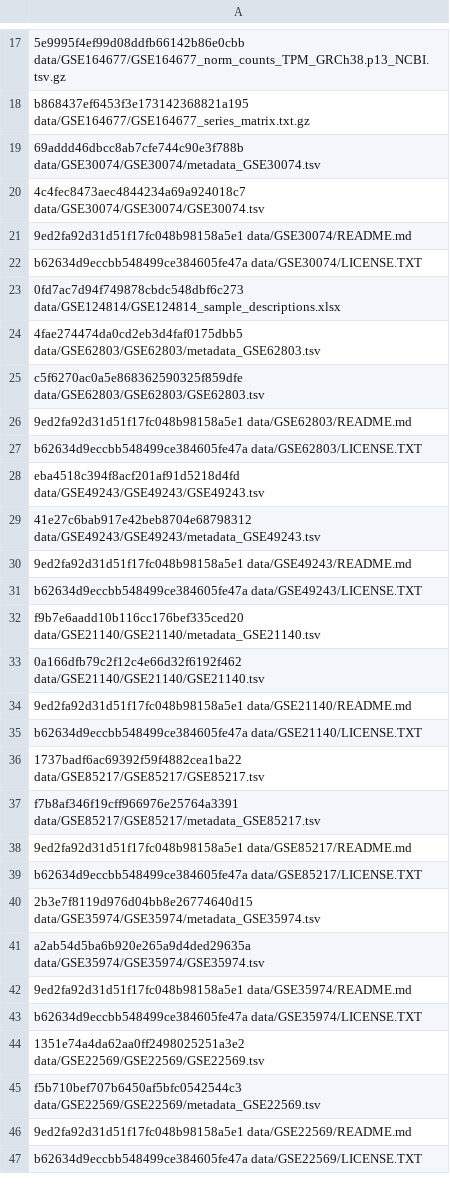
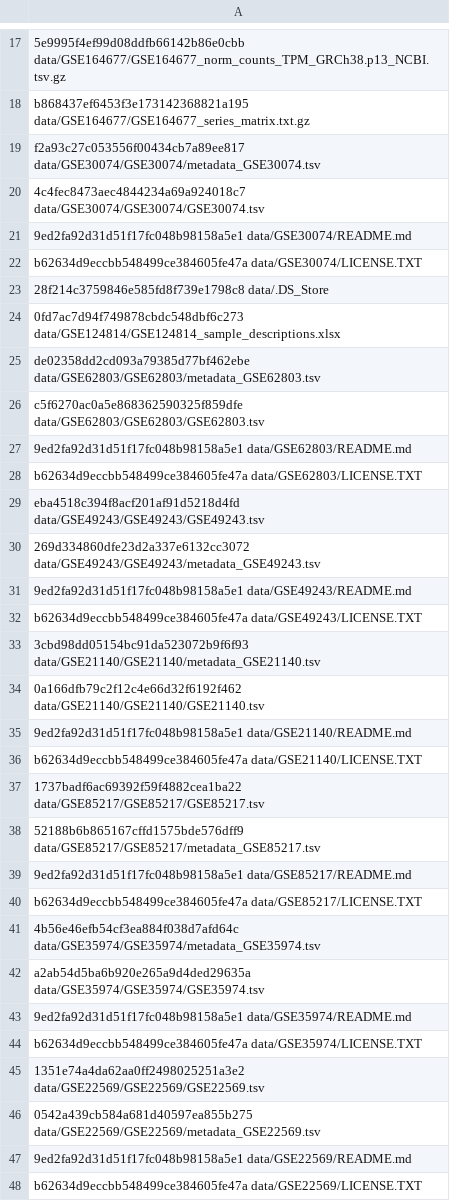
Before and after one commit to AlexsLemonade/medulloblastoma-classifier, a TSV file: data/md5_check_sums.tsv, drawn as a sheet; only a part is shown, gaps mark what is left out; addresses are those after the commit; the diff covers the shown part only; the diff names each change by its address in the sheet, - before the commit and + after, or states it on an @@ line.

Commit message:
Update md5 check sums for new refinebio metadata

```diff
--- a/data/md5_check_sums.tsv
+++ b/data/md5_check_sums.tsv
-A19: 69addd46dbcc8ab7cfe744c90e3f788b data/GSE30074/GSE30074/metadata_GSE30074.tsv
+A19: f2a93c27c053556f00434cb7a89ee817 data/GSE30074/GSE30074/metadata_GSE30074.tsv
+row 23: 28f214c3759846e585fd8f739e1798c8 data/.DS_Store
-A25: 4fae274474da0cd2eb3d4faf0175dbb5 data/GSE62803/GSE62803/metadata_GSE62803.tsv
+A25: de02358dd2cd093a79385d77bf462ebe data/GSE62803/GSE62803/metadata_GSE62803.tsv
-A30: 41e27c6bab917e42beb8704e68798312 data/GSE49243/GSE49243/metadata_GSE49243.tsv
+A30: 269d334860dfe23d2a337e6132cc3072 data/GSE49243/GSE49243/metadata_GSE49243.tsv
-A33: f9b7e6aadd10b116cc176bef335ced20 data/GSE21140/GSE21140/metadata_GSE21140.tsv
+A33: 3cbd98dd05154bc91da523072b9f6f93 data/GSE21140/GSE21140/metadata_GSE21140.tsv
-A38: f7b8af346f19cff966976e25764a3391 data/GSE85217/GSE85217/metadata_GSE85217.tsv
+A38: 52188b6b865167cffd1575bde576dff9 data/GSE85217/GSE85217/metadata_GSE85217.tsv
-A41: 2b3e7f8119d976d04bb8e26774640d15 data/GSE35974/GSE35974/metadata_GSE35974.tsv
+A41: 4b56e46efb54cf3ea884f038d7afd64c data/GSE35974/GSE35974/metadata_GSE35974.tsv
-A46: f5b710bef707b6450af5bfc0542544c3 data/GSE22569/GSE22569/metadata_GSE22569.tsv
+A46: 0542a439cb584a681d40597ea855b275 data/GSE22569/GSE22569/metadata_GSE22569.tsv
```
Also changed, not shown: 2 moved rows and 15 edited cells elsewhere in this file.
